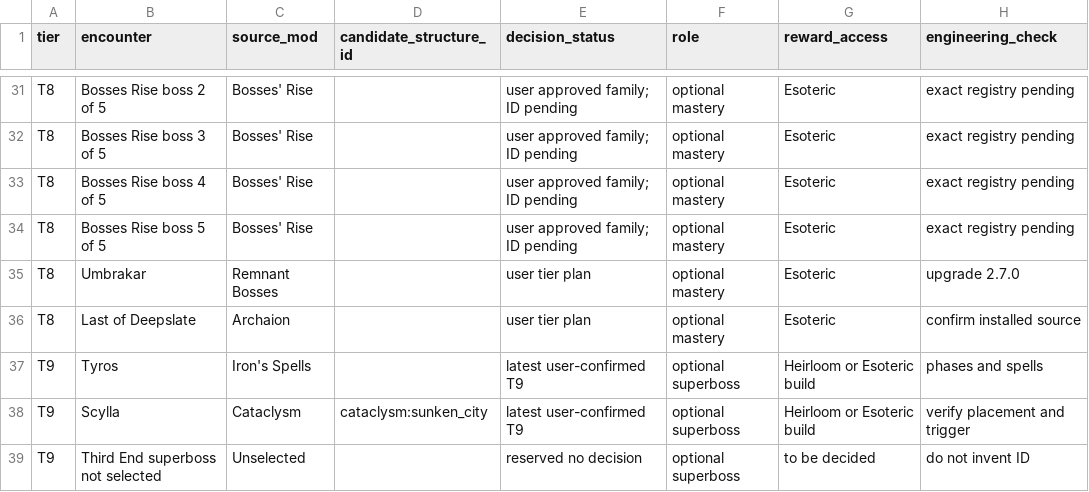
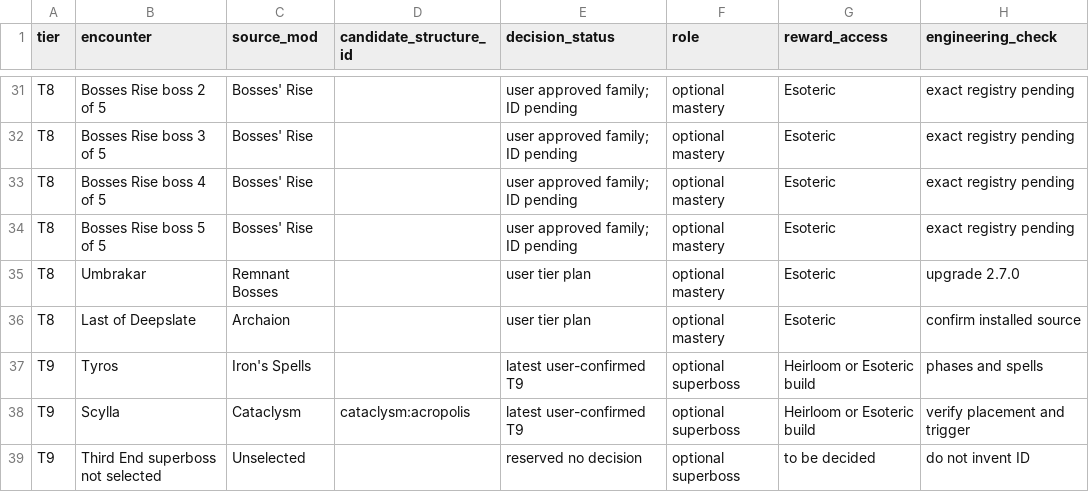
Before and after one commit to alsynth/AmbientOdyssey, a CSV file: docs/balance/V050_BOSS_ROSTER_PROVISIONAL.csv, drawn as a sheet; only a part is shown, gaps mark what is left out.

Commit message:
docs(rpg): correct Scylla arena to Acropolis, distinct from Leviathan Sunken City

```diff
--- a/docs/balance/V050_BOSS_ROSTER_PROVISIONAL.csv
+++ b/docs/balance/V050_BOSS_ROSTER_PROVISIONAL.csv
@@ -37,3 +37,3 @@ T8,Last of Deepslate,Archaion,,user tier plan,optional mastery,Esoteric,confirm
 T9,Tyros,Iron's Spells,,latest user-confirmed T9,optional superboss,Heirloom or Esoteric build,phases and spells
-T9,Scylla,Cataclysm,cataclysm:sunken_city,latest user-confirmed T9,optional superboss,Heirloom or Esoteric build,verify placement and trigger
+T9,Scylla,Cataclysm,cataclysm:acropolis,latest user-confirmed T9,optional superboss,Heirloom or Esoteric build,verify placement and trigger
 T9,Third End superboss not selected,Unselected,,reserved no decision,optional superboss,to be decided,do not invent ID
```
